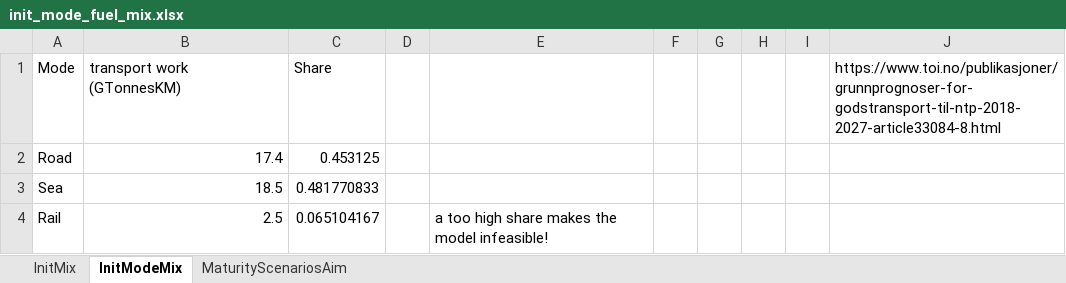
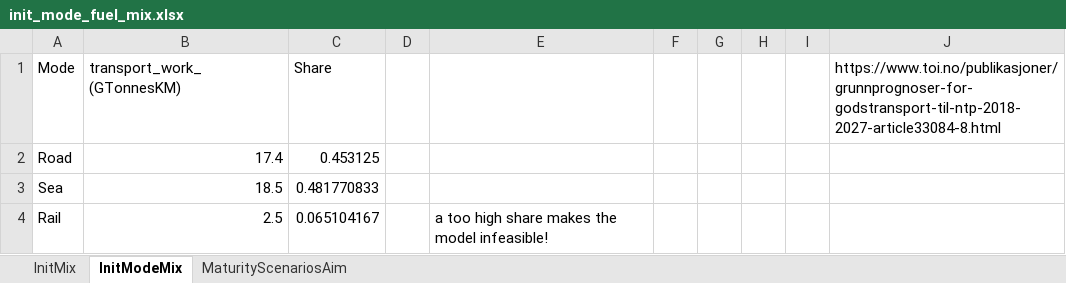
Before and after one commit to SteffenBakker/STraM_ntnu_development, an Excel workbook: Data/init_mode_fuel_mix.xlsx, sheet InitModeMix, drawn as a sheet; values as stored, in another font and other column widths than the file's, no borders; charts and pictures and table styles not drawn; the diff names each change by its address in the sheet, - before the commit and + after, or states it on an @@ line.

```diff
--- a/Data/init_mode_fuel_mix.xlsx (sheet InitModeMix)
+++ b/Data/init_mode_fuel_mix.xlsx (sheet InitModeMix)
-B1: transport work (GTonnesKM)
+B1: transport_work_(GTonnesKM)
```
Also changed, not shown: 2 other files.
